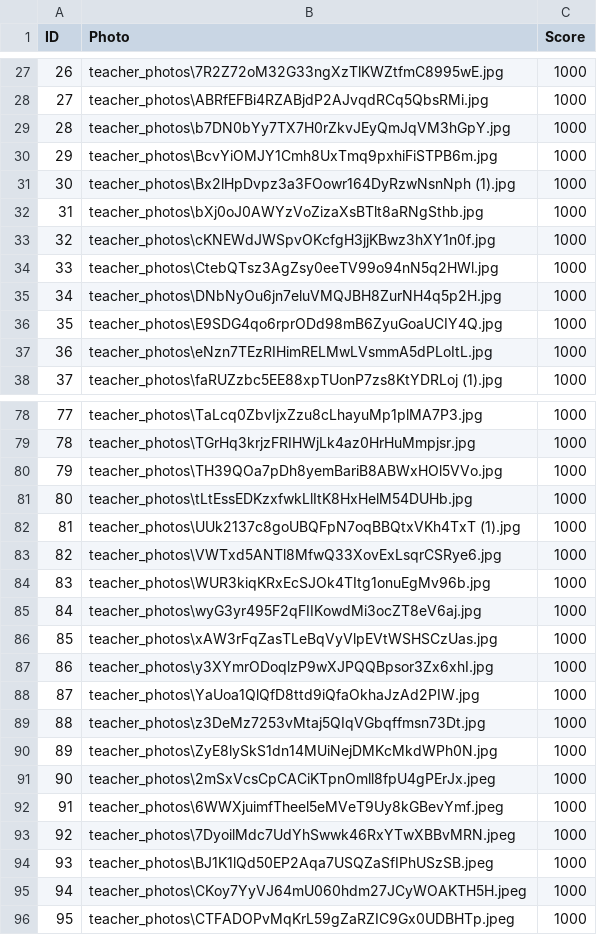
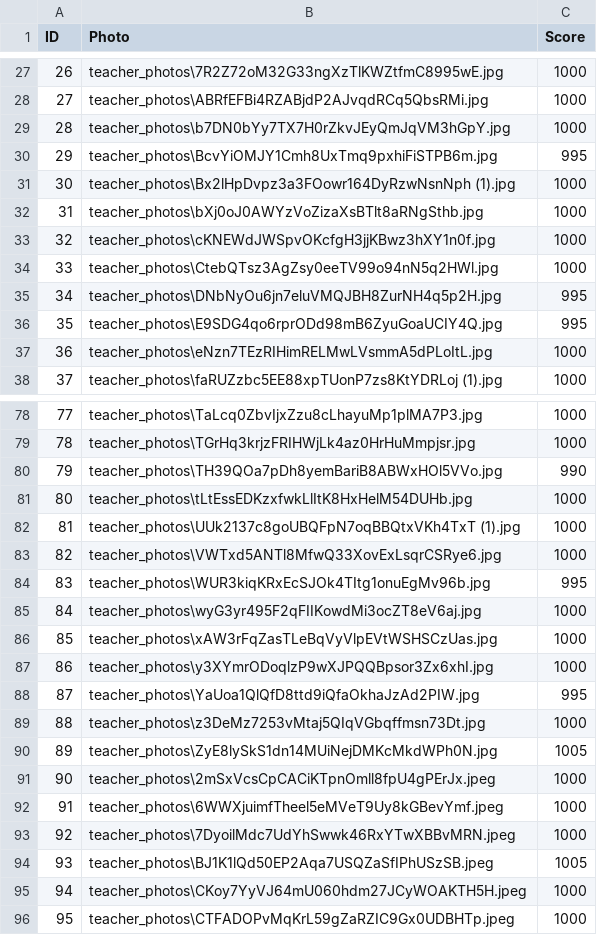
Before and after one commit to AndyPandy40/Are-they-hot, a CSV file: teacher_stats.csv, drawn as a sheet; only a part is shown, gaps mark what is left out; the diff covers the shown part only.

Commit message:
File now saves scores and adjusts them after each vote

```diff
--- a/teacher_stats.csv
+++ b/teacher_stats.csv
@@ -29,3 +29,3 @@ ID,Photo,Score
 28,teacher_photos\b7DN0bYy7TX7H0rZkvJEyQmJqVM3hGpY.jpg,1000
-29,teacher_photos\BcvYiOMJY1Cmh8UxTmq9pxhiFiSTPB6m.jpg,1000
+29,teacher_photos\BcvYiOMJY1Cmh8UxTmq9pxhiFiSTPB6m.jpg,995
 30,teacher_photos\Bx2lHpDvpz3a3FOowr164DyRzwNsnNph (1).jpg,1000
@@ -34,4 +34,4 @@ ID,Photo,Score
 33,teacher_photos\CtebQTsz3AgZsy0eeTV99o94nN5q2HWl.jpg,1000
-34,teacher_photos\DNbNyOu6jn7eluVMQJBH8ZurNH4q5p2H.jpg,1000
-35,teacher_photos\E9SDG4qo6rprODd98mB6ZyuGoaUCIY4Q.jpg,1000
+34,teacher_photos\DNbNyOu6jn7eluVMQJBH8ZurNH4q5p2H.jpg,995
+35,teacher_photos\E9SDG4qo6rprODd98mB6ZyuGoaUCIY4Q.jpg,995
 36,teacher_photos\eNzn7TEzRIHimRELMwLVsmmA5dPLoItL.jpg,1000
@@ -79,3 +79,3 @@ ID,Photo,Score
 78,teacher_photos\TGrHq3krjzFRIHWjLk4az0HrHuMmpjsr.jpg,1000
-79,teacher_photos\TH39QOa7pDh8yemBariB8ABWxHOl5VVo.jpg,1000
+79,teacher_photos\TH39QOa7pDh8yemBariB8ABWxHOl5VVo.jpg,990
 80,teacher_photos\tLtEssEDKzxfwkLlItK8HxHelM54DUHb.jpg,1000
@@ -83,3 +83,3 @@ ID,Photo,Score
 82,teacher_photos\VWTxd5ANTl8MfwQ33XovExLsqrCSRye6.jpg,1000
-83,teacher_photos\WUR3kiqKRxEcSJOk4TItg1onuEgMv96b.jpg,1000
+83,teacher_photos\WUR3kiqKRxEcSJOk4TItg1onuEgMv96b.jpg,995
 84,teacher_photos\wyG3yr495F2qFIIKowdMi3ocZT8eV6aj.jpg,1000
@@ -87,5 +87,5 @@ ID,Photo,Score
 86,teacher_photos\y3XYmrODoqlzP9wXJPQQBpsor3Zx6xhI.jpg,1000
-87,teacher_photos\YaUoa1QlQfD8ttd9iQfaOkhaJzAd2PIW.jpg,1000
+87,teacher_photos\YaUoa1QlQfD8ttd9iQfaOkhaJzAd2PIW.jpg,995
 88,teacher_photos\z3DeMz7253vMtaj5QIqVGbqffmsn73Dt.jpg,1000
-89,teacher_photos\ZyE8lySkS1dn14MUiNejDMKcMkdWPh0N.jpg,1000
+89,teacher_photos\ZyE8lySkS1dn14MUiNejDMKcMkdWPh0N.jpg,1005
 90,teacher_photos\2mSxVcsCpCACiKTpnOmll8fpU4gPErJx.jpeg,1000
@@ -93,3 +93,3 @@ ID,Photo,Score
 92,teacher_photos\7DyoilMdc7UdYhSwwk46RxYTwXBBvMRN.jpeg,1000
-93,teacher_photos\BJ1K1lQd50EP2Aqa7USQZaSfIPhUSzSB.jpeg,1000
+93,teacher_photos\BJ1K1lQd50EP2Aqa7USQZaSfIPhUSzSB.jpeg,1005
 94,teacher_photos\CKoy7YyVJ64mU060hdm27JCyWOAKTH5H.jpeg,1000
```
Also changed, not shown: 17 edited cells elsewhere in this file, 1 other file.
